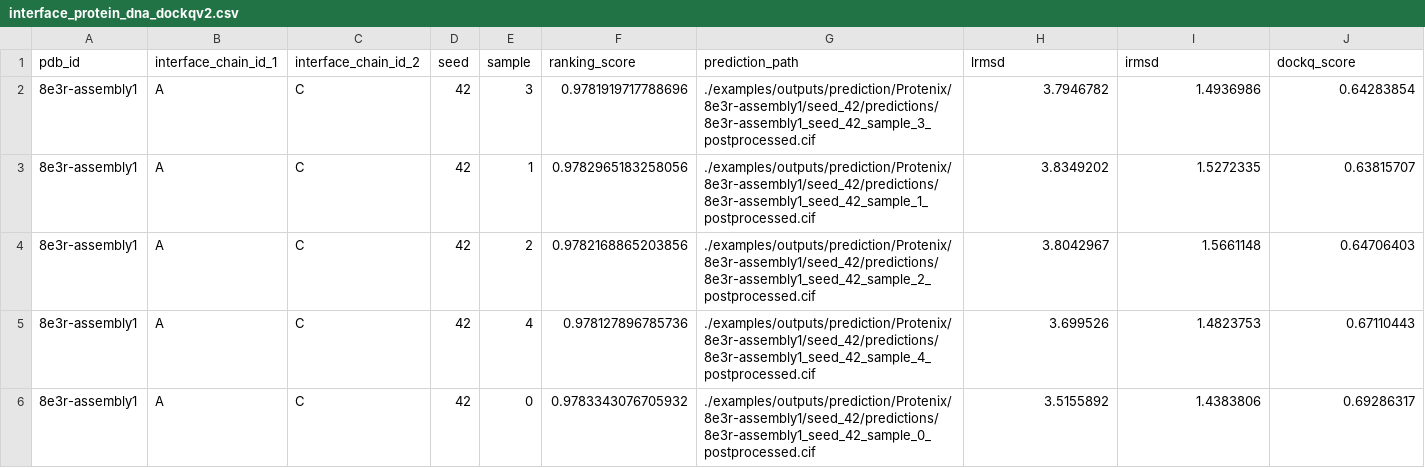
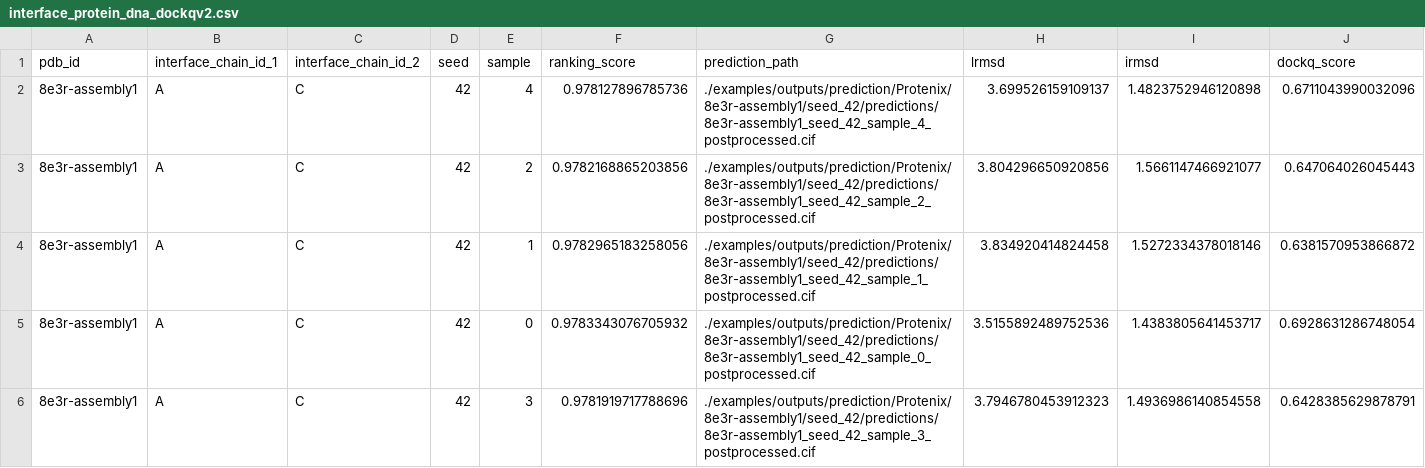
Before and after one commit to BEAM-Labs/FoldBench, a CSV file: examples/outputs/evaluation/Protenix/raw/interface_protein_dna_dockqv2.csv, drawn as a sheet.

Commit message:
evaluate.py: add targets list in input argument

```diff
--- a/examples/outputs/evaluation/Protenix/raw/interface_protein_dna_dockqv2.csv
+++ b/examples/outputs/evaluation/Protenix/raw/interface_protein_dna_dockqv2.csv
@@ -1,6 +1,6 @@
 pdb_id,interface_chain_id_1,interface_chain_id_2,seed,sample,ranking_score,prediction_path,lrmsd,irmsd,dockq_score
-8e3r-assembly1,A,C,42,3,0.9781919717788696,./examples/outputs/prediction/Protenix/8e3r-assembly1/seed_42/predictions/8e3r-assembly1_seed_42_sample_3_postprocessed.cif,3.7946782,1.4936986,0.64283854
-8e3r-assembly1,A,C,42,1,0.9782965183258056,./examples/outputs/prediction/Protenix/8e3r-assembly1/seed_42/predictions/8e3r-assembly1_seed_42_sample_1_postprocessed.cif,3.8349202,1.5272335,0.63815707
-8e3r-assembly1,A,C,42,2,0.9782168865203856,./examples/outputs/prediction/Protenix/8e3r-assembly1/seed_42/predictions/8e3r-assembly1_seed_42_sample_2_postprocessed.cif,3.8042967,1.5661148,0.64706403
-8e3r-assembly1,A,C,42,4,0.978127896785736,./examples/outputs/prediction/Protenix/8e3r-assembly1/seed_42/predictions/8e3r-assembly1_seed_42_sample_4_postprocessed.cif,3.699526,1.4823753,0.67110443
-8e3r-assembly1,A,C,42,0,0.9783343076705932,./examples/outputs/prediction/Protenix/8e3r-assembly1/seed_42/predictions/8e3r-assembly1_seed_42_sample_0_postprocessed.cif,3.5155892,1.4383806,0.69286317
+8e3r-assembly1,A,C,42,4,0.978127896785736,./examples/outputs/prediction/Protenix/8e3r-assembly1/seed_42/predictions/8e3r-assembly1_seed_42_sample_4_postprocessed.cif,3.699526159109137,1.4823752946120898,0.6711043990032096
+8e3r-assembly1,A,C,42,2,0.9782168865203856,./examples/outputs/prediction/Protenix/8e3r-assembly1/seed_42/predictions/8e3r-assembly1_seed_42_sample_2_postprocessed.cif,3.804296650920856,1.5661147466921077,0.647064026045443
+8e3r-assembly1,A,C,42,1,0.9782965183258056,./examples/outputs/prediction/Protenix/8e3r-assembly1/seed_42/predictions/8e3r-assembly1_seed_42_sample_1_postprocessed.cif,3.834920414824458,1.5272334378018146,0.6381570953866872
+8e3r-assembly1,A,C,42,0,0.9783343076705932,./examples/outputs/prediction/Protenix/8e3r-assembly1/seed_42/predictions/8e3r-assembly1_seed_42_sample_0_postprocessed.cif,3.5155892489752536,1.4383805641453717,0.6928631286748054
+8e3r-assembly1,A,C,42,3,0.9781919717788696,./examples/outputs/prediction/Protenix/8e3r-assembly1/seed_42/predictions/8e3r-assembly1_seed_42_sample_3_postprocessed.cif,3.7946780453912323,1.4936986140854558,0.6428385629878791
```
Also changed, not shown: examples/outputs/evaluation/Protenix/raw/interface_antibody_antigen_ost.csv, examples/outputs/evaluation/Protenix/raw/interface_protein_dna_ost.csv, 9 other files.
